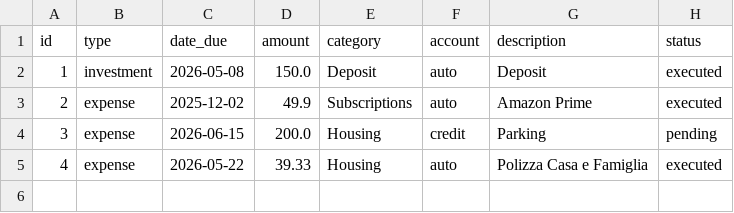
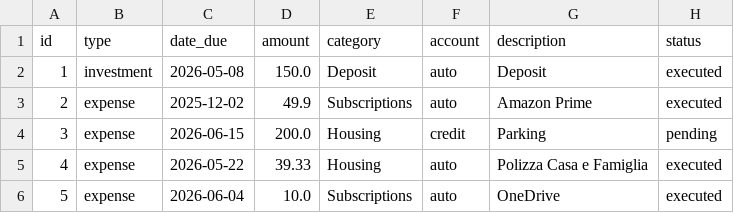
Before and after one commit to FiengoKineton/manager-money, a CSV file: data/pending.csv, drawn as a sheet.

```diff
--- a/data/pending.csv
+++ b/data/pending.csv
@@ -5 +5,2 @@ id,type,date_due,amount,category,account,description,status
 4,expense,2026-05-22,39.33,Housing,auto,Polizza Casa e Famiglia,executed
+5,expense,2026-06-04,10.0,Subscriptions,auto,OneDrive,executed
```
Also changed, not shown: data/expenses.csv, data/incomes.csv, 4 other files.
